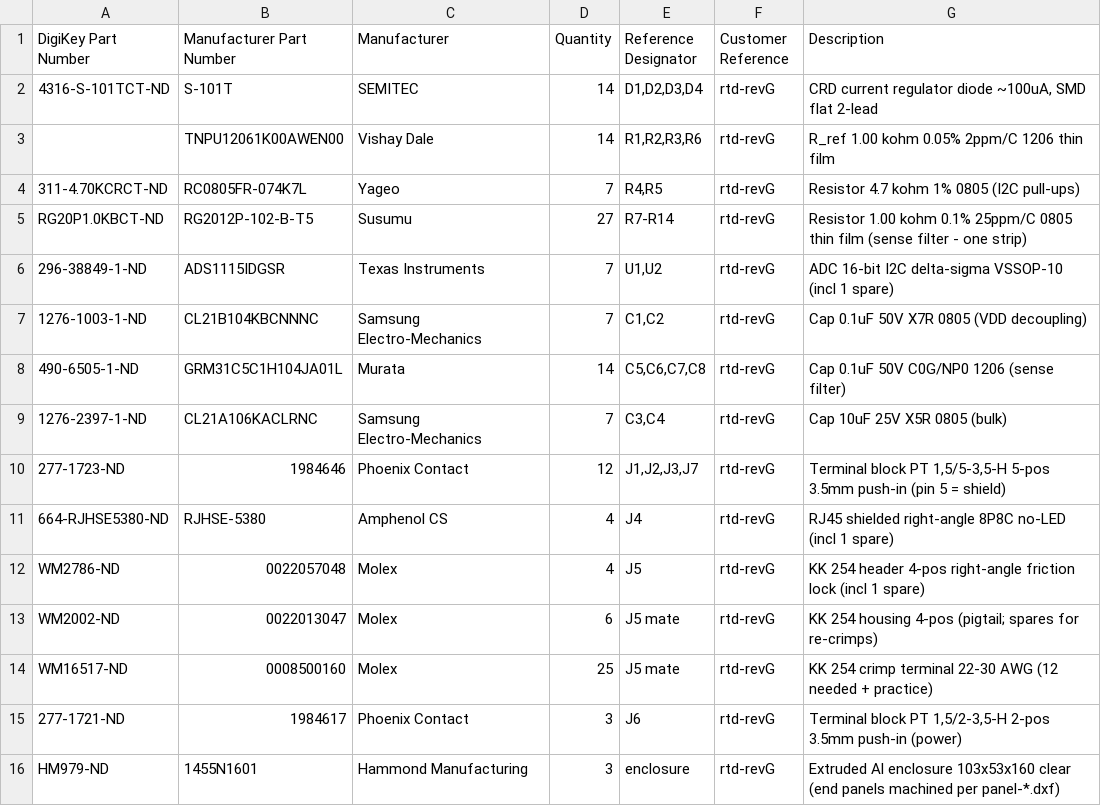
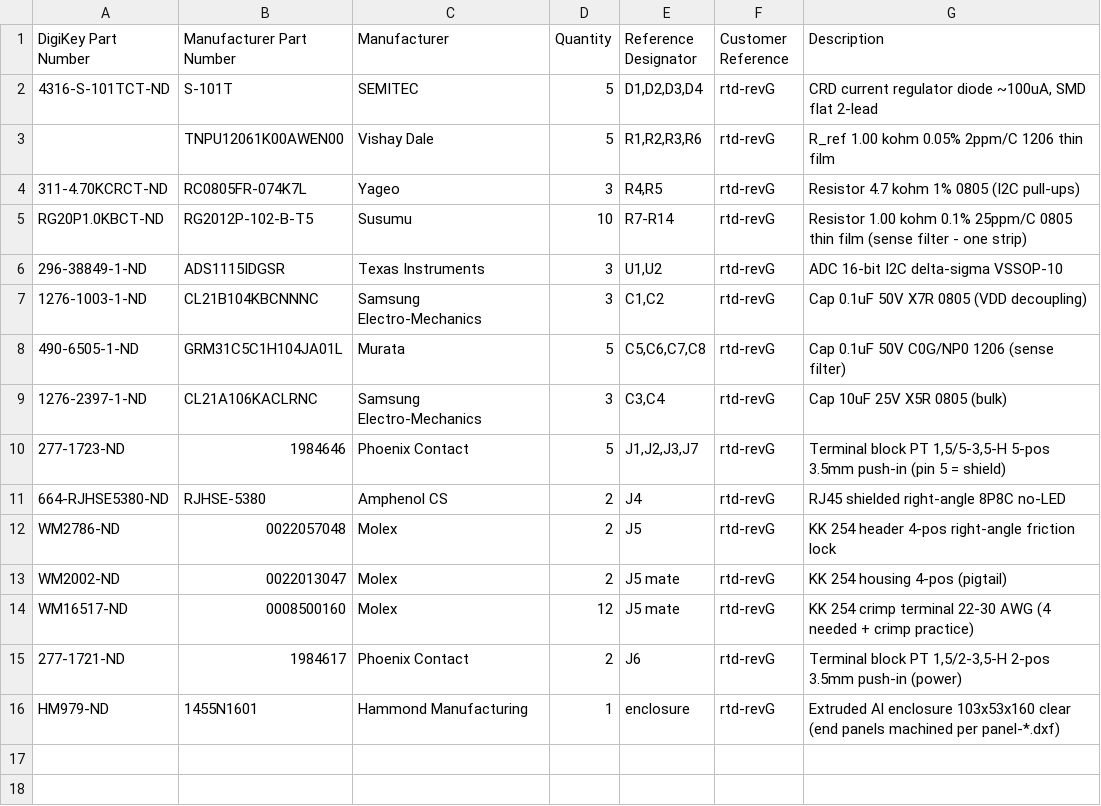
Before and after one commit to Moore-Lab/excitation-current-source-v2, a CSV file: reports/review/digikey-order-revG.csv, drawn as a sheet.

```diff
--- a/reports/review/digikey-order-revG.csv
+++ b/reports/review/digikey-order-revG.csv
@@ -1,16 +1,16 @@
 DigiKey Part Number,Manufacturer Part Number,Manufacturer,Quantity,Reference Designator,Customer Reference,Description
-4316-S-101TCT-ND,S-101T,SEMITEC,14,"D1,D2,D3,D4",rtd-revG,"CRD current regulator diode ~100uA, SMD flat 2-lead"
-,TNPU12061K00AWEN00,Vishay Dale,14,"R1,R2,R3,R6",rtd-revG,"R_ref 1.00 kohm 0.05% 2ppm/C 1206 thin film"
-311-4.70KCRCT-ND,RC0805FR-074K7L,Yageo,7,"R4,R5",rtd-revG,"Resistor 4.7 kohm 1% 0805 (I2C pull-ups)"
-RG20P1.0KBCT-ND,RG2012P-102-B-T5,Susumu,27,"R7-R14",rtd-revG,"Resistor 1.00 kohm 0.1% 25ppm/C 0805 thin film (sense filter - one strip)"
-296-38849-1-ND,ADS1115IDGSR,Texas Instruments,7,"U1,U2",rtd-revG,"ADC 16-bit I2C delta-sigma VSSOP-10 (incl 1 spare)"
-1276-1003-1-ND,CL21B104KBCNNNC,Samsung Electro-Mechanics,7,"C1,C2",rtd-revG,"Cap 0.1uF 50V X7R 0805 (VDD decoupling)"
-490-6505-1-ND,GRM31C5C1H104JA01L,Murata,14,"C5,C6,C7,C8",rtd-revG,"Cap 0.1uF 50V C0G/NP0 1206 (sense filter)"
-1276-2397-1-ND,CL21A106KACLRNC,Samsung Electro-Mechanics,7,"C3,C4",rtd-revG,"Cap 10uF 25V X5R 0805 (bulk)"
-277-1723-ND,1984646,Phoenix Contact,12,"J1,J2,J3,J7",rtd-revG,"Terminal block PT 1,5/5-3,5-H 5-pos 3.5mm push-in (pin 5 = shield)"
-664-RJHSE5380-ND,RJHSE-5380,Amphenol CS,4,J4,rtd-revG,"RJ45 shielded right-angle 8P8C no-LED (incl 1 spare)"
-WM2786-ND,0022057048,Molex,4,J5,rtd-revG,"KK 254 header 4-pos right-angle friction lock (incl 1 spare)"
-WM2002-ND,0022013047,Molex,6,J5 mate,rtd-revG,"KK 254 housing 4-pos (pigtail; spares for re-crimps)"
-WM16517-ND,0008500160,Molex,25,J5 mate,rtd-revG,"KK 254 crimp terminal 22-30 AWG (12 needed + practice)"
-277-1721-ND,1984617,Phoenix Contact,3,J6,rtd-revG,"Terminal block PT 1,5/2-3,5-H 2-pos 3.5mm push-in (power)"
-HM979-ND,1455N1601,Hammond Manufacturing,3,enclosure,rtd-revG,"Extruded Al enclosure 103x53x160 clear (end panels machined per panel-*.dxf)"
+4316-S-101TCT-ND,S-101T,SEMITEC,5,"D1,D2,D3,D4",rtd-revG,"CRD current regulator diode ~100uA, SMD flat 2-lead"
+,TNPU12061K00AWEN00,Vishay Dale,5,"R1,R2,R3,R6",rtd-revG,"R_ref 1.00 kohm 0.05% 2ppm/C 1206 thin film"
+311-4.70KCRCT-ND,RC0805FR-074K7L,Yageo,3,"R4,R5",rtd-revG,"Resistor 4.7 kohm 1% 0805 (I2C pull-ups)"
+RG20P1.0KBCT-ND,RG2012P-102-B-T5,Susumu,10,"R7-R14",rtd-revG,"Resistor 1.00 kohm 0.1% 25ppm/C 0805 thin film (sense filter - one strip)"
+296-38849-1-ND,ADS1115IDGSR,Texas Instruments,3,"U1,U2",rtd-revG,"ADC 16-bit I2C delta-sigma VSSOP-10"
+1276-1003-1-ND,CL21B104KBCNNNC,Samsung Electro-Mechanics,3,"C1,C2",rtd-revG,"Cap 0.1uF 50V X7R 0805 (VDD decoupling)"
+490-6505-1-ND,GRM31C5C1H104JA01L,Murata,5,"C5,C6,C7,C8",rtd-revG,"Cap 0.1uF 50V C0G/NP0 1206 (sense filter)"
+1276-2397-1-ND,CL21A106KACLRNC,Samsung Electro-Mechanics,3,"C3,C4",rtd-revG,"Cap 10uF 25V X5R 0805 (bulk)"
+277-1723-ND,1984646,Phoenix Contact,5,"J1,J2,J3,J7",rtd-revG,"Terminal block PT 1,5/5-3,5-H 5-pos 3.5mm push-in (pin 5 = shield)"
+664-RJHSE5380-ND,RJHSE-5380,Amphenol CS,2,J4,rtd-revG,"RJ45 shielded right-angle 8P8C no-LED"
+WM2786-ND,0022057048,Molex,2,J5,rtd-revG,"KK 254 header 4-pos right-angle friction lock"
+WM2002-ND,0022013047,Molex,2,J5 mate,rtd-revG,"KK 254 housing 4-pos (pigtail)"
+WM16517-ND,0008500160,Molex,12,J5 mate,rtd-revG,"KK 254 crimp terminal 22-30 AWG (4 needed + crimp practice)"
+277-1721-ND,1984617,Phoenix Contact,2,J6,rtd-revG,"Terminal block PT 1,5/2-3,5-H 2-pos 3.5mm push-in (power)"
+HM979-ND,1455N1601,Hammond Manufacturing,1,enclosure,rtd-revG,"Extruded Al enclosure 103x53x160 clear (end panels machined per panel-*.dxf)"
```
